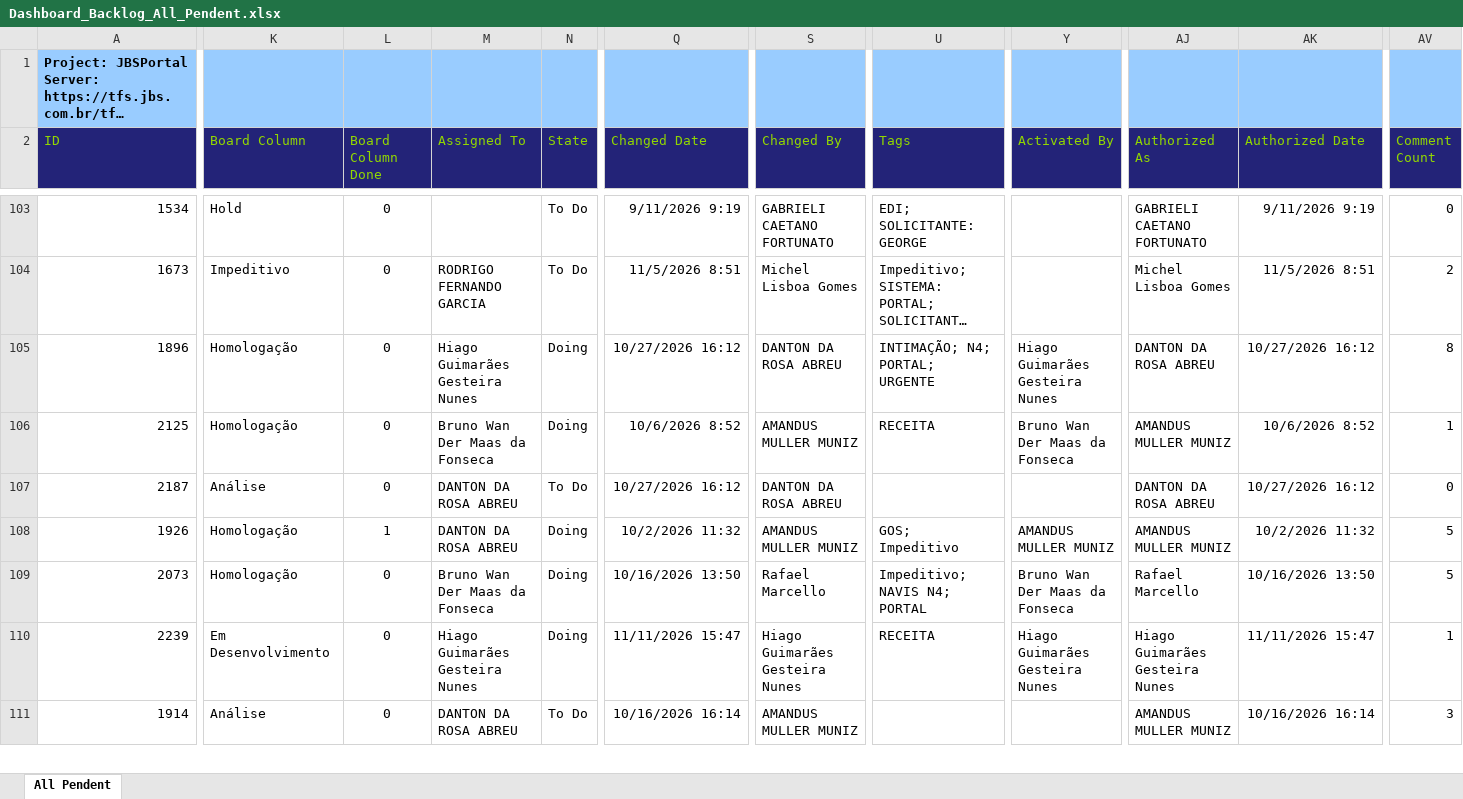
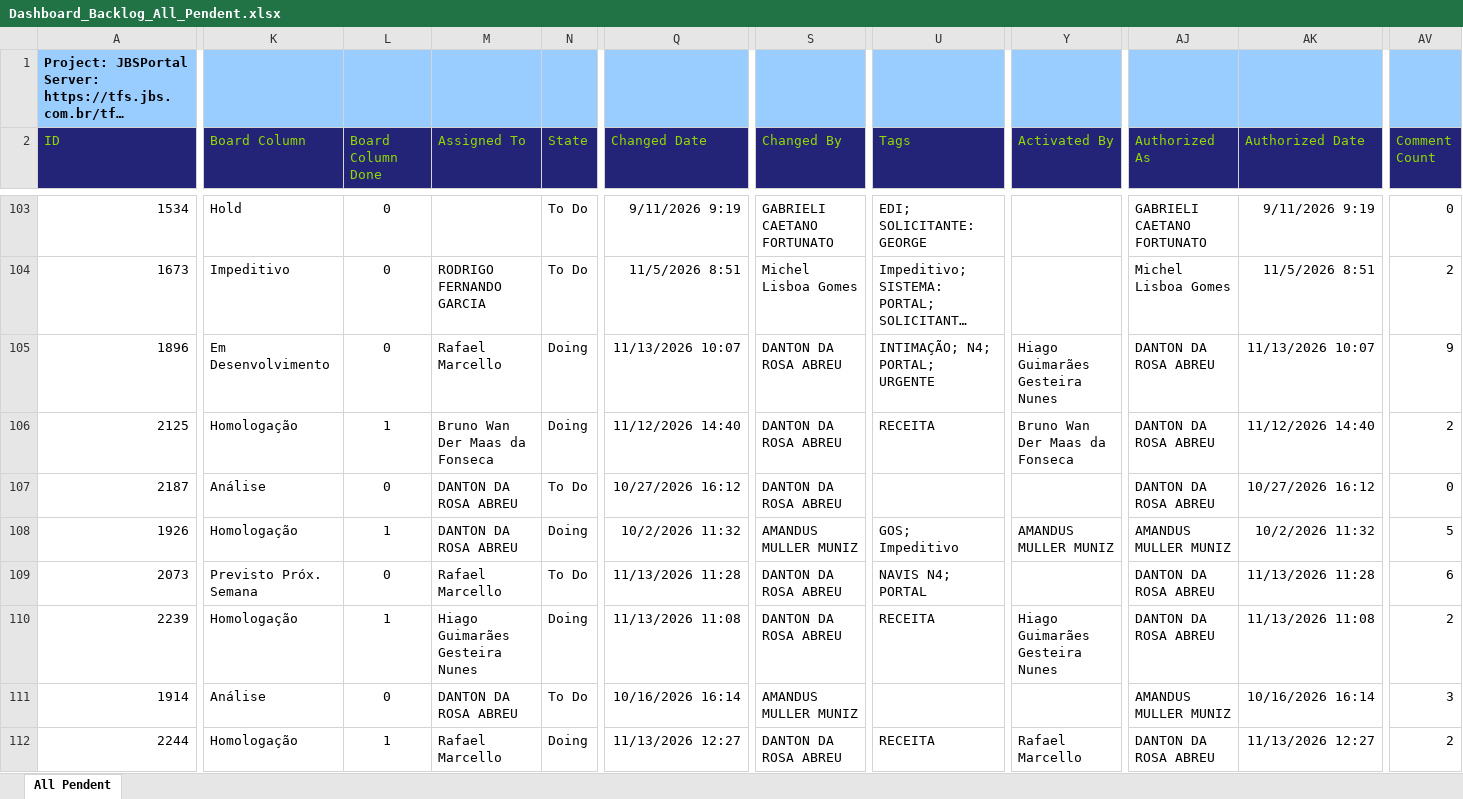
Before and after one commit to amandusmuniz/backlog, an Excel workbook: Dashboard_Backlog_All_Pendent.xlsx, sheet All Pendent, drawn as a sheet; only a part is shown, gaps mark what is left out; long unchanged cells end in …; values as stored, in another font and other column widths than the file's, no borders; table styles not drawn; rows hold the shown columns only; the diff covers the shown part only; the diff names each change by its address in the sheet, - before the commit and + after, or states it on an @@ line.

Commit message:
Add files via upload

```diff
--- a/Dashboard_Backlog_All_Pendent.xlsx (sheet All Pendent)
+++ b/Dashboard_Backlog_All_Pendent.xlsx (sheet All Pendent)
-K105 (Board Column): Homologação
+K105 (Board Column): Em Desenvolvimento
-M105 (Assigned To): Hiago Guimarães Gesteira Nunes
+M105 (Assigned To): Rafael Marcello
-Q105 (Changed Date): 10/27/2026 16:12
+Q105 (Changed Date): 11/13/2026 10:07
-AK105 (Authorized Date): 10/27/2026 16:12
+AK105 (Authorized Date): 11/13/2026 10:07
-AV105 (Comment Count): 8
+AV105 (Comment Count): 9
-L106 (Board Column Done): 0
+L106 (Board Column Done): 1
-Q106 (Changed Date): 10/6/2026 8:52
+Q106 (Changed Date): 11/12/2026 14:40
-S106 (Changed By): AMANDUS MULLER MUNIZ
+S106 (Changed By): DANTON DA ROSA ABREU
-AJ106 (Authorized As): AMANDUS MULLER MUNIZ
+AJ106 (Authorized As): DANTON DA ROSA ABREU
-AK106 (Authorized Date): 10/6/2026 8:52
+AK106 (Authorized Date): 11/12/2026 14:40
-AV106 (Comment Count): 1
+AV106 (Comment Count): 2
-K109 (Board Column): Homologação
+K109 (Board Column): Previsto Próx. Semana
-M109 (Assigned To): Bruno Wan Der Maas da Fonseca
+M109 (Assigned To): Rafael Marcello
-N109 (State): Doing
+N109 (State): To Do
-Q109 (Changed Date): 10/16/2026 13:50
+Q109 (Changed Date): 11/13/2026 11:28
-S109 (Changed By): Rafael Marcello
+S109 (Changed By): DANTON DA ROSA ABREU
-U109 (Tags): Impeditivo; NAVIS N4; PORTAL
+U109 (Tags): NAVIS N4; PORTAL
-Y109 (Activated By): Bruno Wan Der Maas da Fonseca
+Y109 (Activated By): (empty)
-AJ109 (Authorized As): Rafael Marcello
+AJ109 (Authorized As): DANTON DA ROSA ABREU
-AK109 (Authorized Date): 10/16/2026 13:50
+AK109 (Authorized Date): 11/13/2026 11:28
-AV109 (Comment Count): 5
+AV109 (Comment Count): 6
-K110 (Board Column): Em Desenvolvimento
+K110 (Board Column): Homologação
-L110 (Board Column Done): 0
+L110 (Board Column Done): 1
-Q110 (Changed Date): 11/11/2026 15:47
+Q110 (Changed Date): 11/13/2026 11:08
-S110 (Changed By): Hiago Guimarães Gesteira Nunes
+S110 (Changed By): DANTON DA ROSA ABREU
-AJ110 (Authorized As): Hiago Guimarães Gesteira Nunes
+AJ110 (Authorized As): DANTON DA ROSA ABREU
-AK110 (Authorized Date): 11/11/2026 15:47
+AK110 (Authorized Date): 11/13/2026 11:08
-AV110 (Comment Count): 1
+AV110 (Comment Count): 2
+row 112: 2244 | Homologação | 1 | Rafael Marcello | Doing | 11/13/2026 12:27 | DANTON DA ROSA ABREU | RECEITA | Rafael Marcello | DANTON DA ROSA ABREU | 11/13/2026 12:27 | 2
```
Also changed, not shown: 6 added rows, 8 removed rows, 2 moved rows and 44 edited cells elsewhere in this sheet, charts or pictures.
